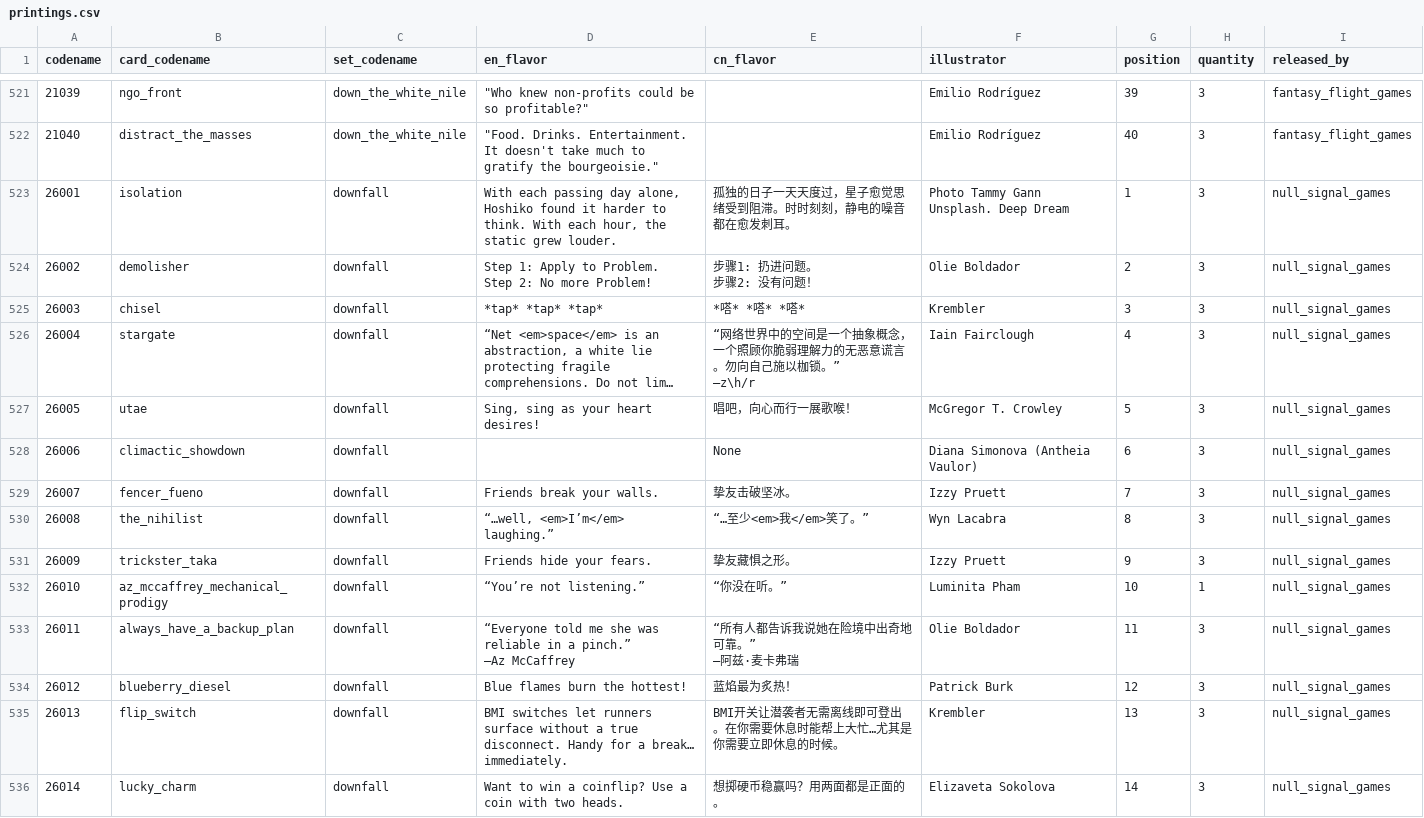
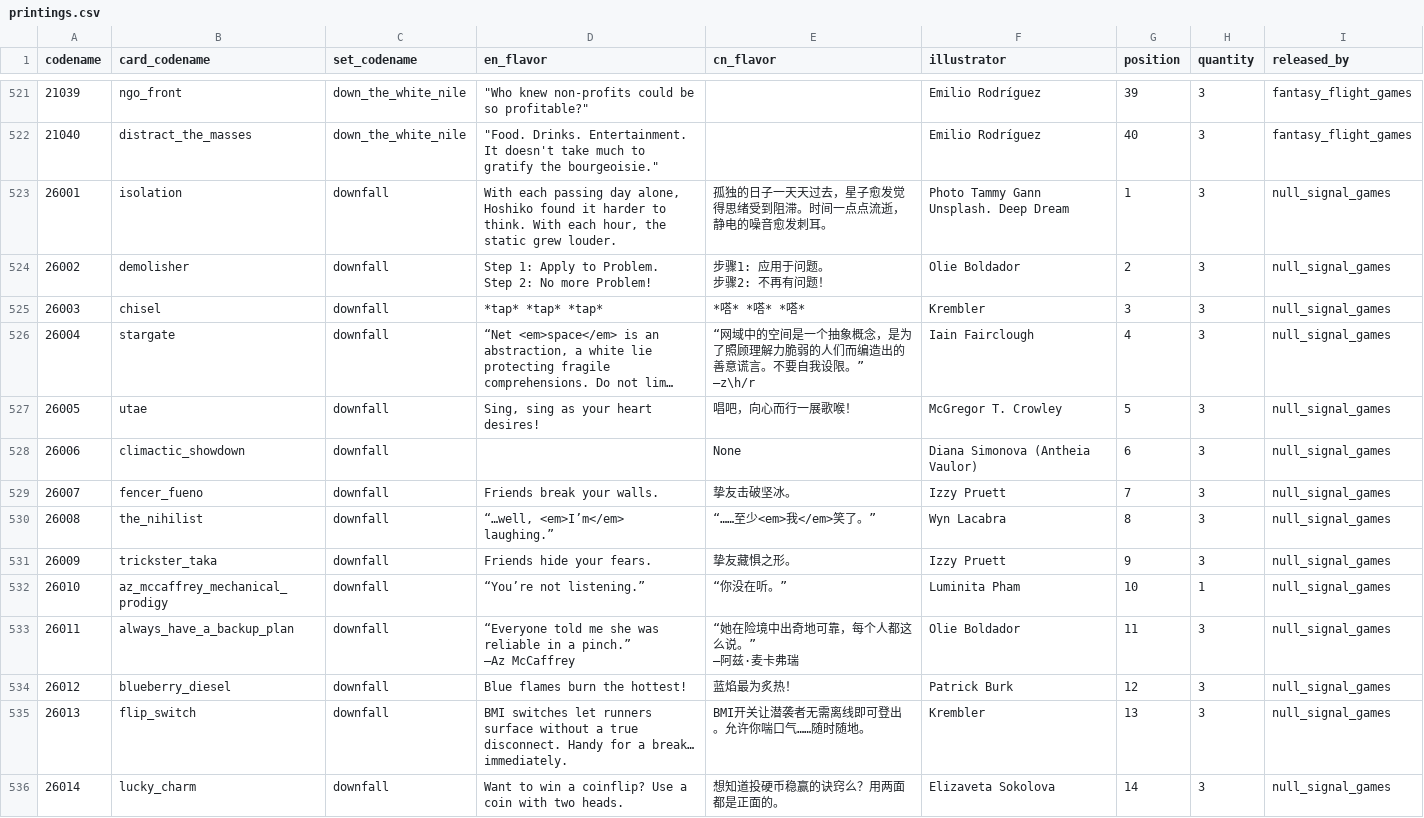
Before and after one commit to NetrunnerCHN/netrunner-db, a CSV file: result/csv/printings.csv, drawn as a sheet; only a part is shown, gaps mark what is left out; long unchanged cells end in …; ↵ is a line break in a cell; the diff covers the shown part only; the diff names each change by its address in the sheet, - before the commit and + after, or states it on an @@ line.

```diff
--- a/result/csv/printings.csv
+++ b/result/csv/printings.csv
-E523 (cn_flavor): 孤独的日子一天天度过，星子愈觉思绪受到阻滞。时时刻刻，静电的噪音都在愈发刺耳。
+E523 (cn_flavor): 孤独的日子一天天过去，星子愈发觉得思绪受到阻滞。时间一点点流逝，静电的噪音愈发刺耳。
-E524 (cn_flavor): 步骤1: 扔进问题。 ↵ 步骤2: 没有问题！
+E524 (cn_flavor): 步骤1: 应用于问题。 ↵ 步骤2: 不再有问题！
-E526 (cn_flavor): “网络世界中的空间是一个抽象概念，一个照顾你脆弱理解力的无恶意谎言。勿向自己施以枷锁。” ↵ —z\h/r
+E526 (cn_flavor): “网域中的空间是一个抽象概念，是为了照顾理解力脆弱的人们而编造出的善意谎言。不要自我设限。” ↵ —z\h/r
-E530 (cn_flavor): “…至少<em>我</em>笑了。”
+E530 (cn_flavor): “……至少<em>我</em>笑了。”
-E533 (cn_flavor): “所有人都告诉我说她在险境中出奇地可靠。” ↵ —阿兹·麦卡弗瑞
+E533 (cn_flavor): “她在险境中出奇地可靠，每个人都这么说。” ↵ —阿兹·麦卡弗瑞
-E535 (cn_flavor): BMI开关让潜袭者无需离线即可登出。在你需要休息时能帮上大忙…尤其是你需要立即休息的时候。
+E535 (cn_flavor): BMI开关让潜袭者无需离线即可登出。允许你喘口气……随时随地。
-E536 (cn_flavor): 想掷硬币稳赢吗？用两面都是正面的。
+E536 (cn_flavor): 想知道投硬币稳赢的诀窍么？用两面都是正面的。
```
Also changed, not shown: 160 edited cells elsewhere in this file, 3 other files.
